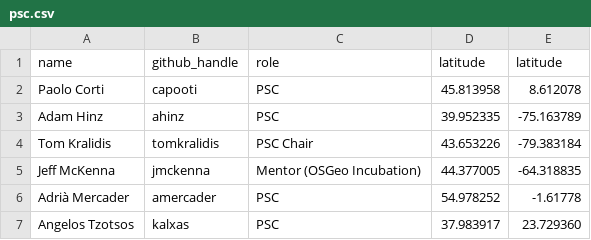
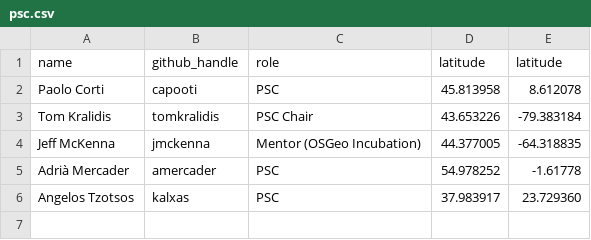
Before and after one commit to geopython/pycsw.org, a CSV file: community/psc.csv, drawn as a sheet.

Commit message:
archive @ahinz PSC membership

```diff
--- a/community/psc.csv
+++ b/community/psc.csv
@@ -2,3 +2,2 @@ name,github_handle,role,latitude,latitude
 Paolo Corti,capooti,PSC,45.813958,8.612078
-Adam Hinz,ahinz,PSC,39.952335,-75.163789
 Tom Kralidis,tomkralidis,PSC Chair,43.653226,-79.383184
```
Also changed, not shown: 2 other files.
